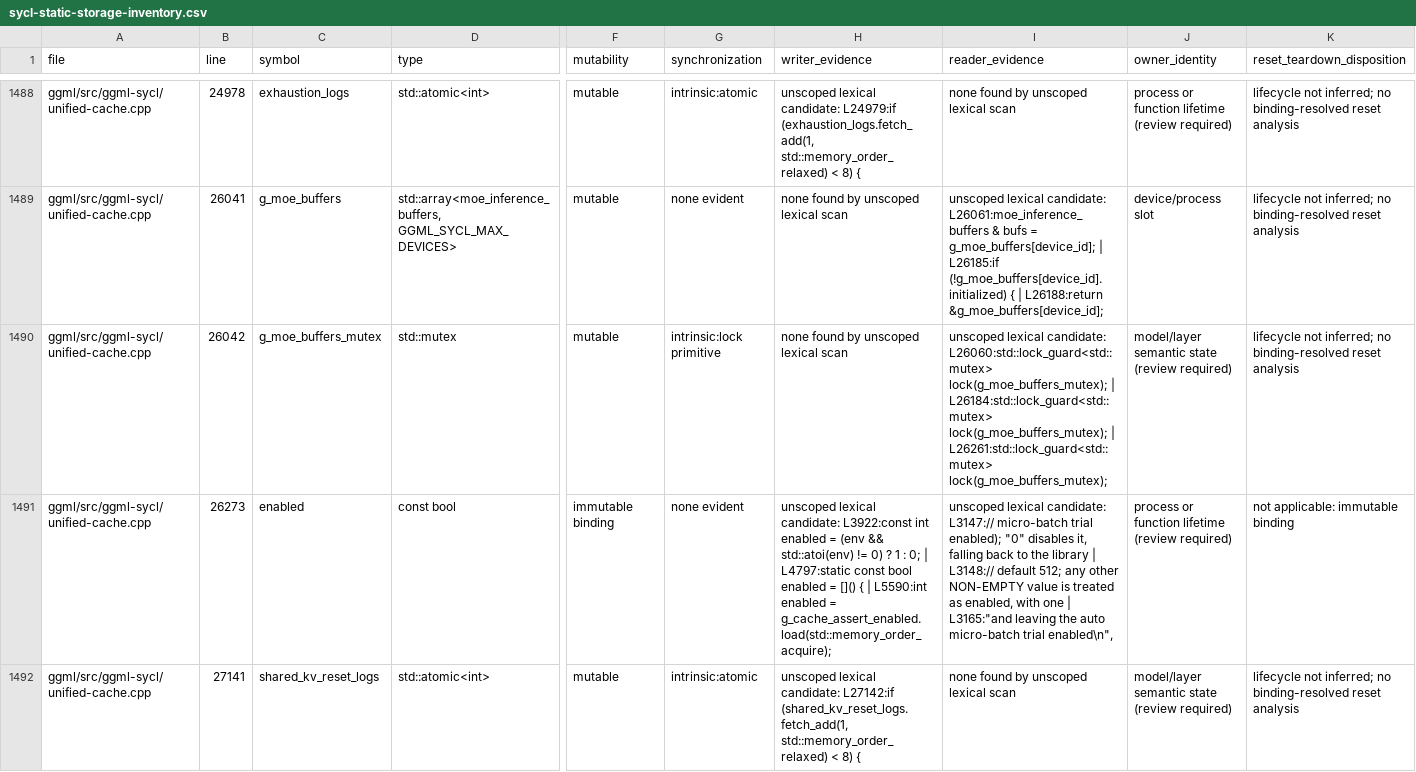
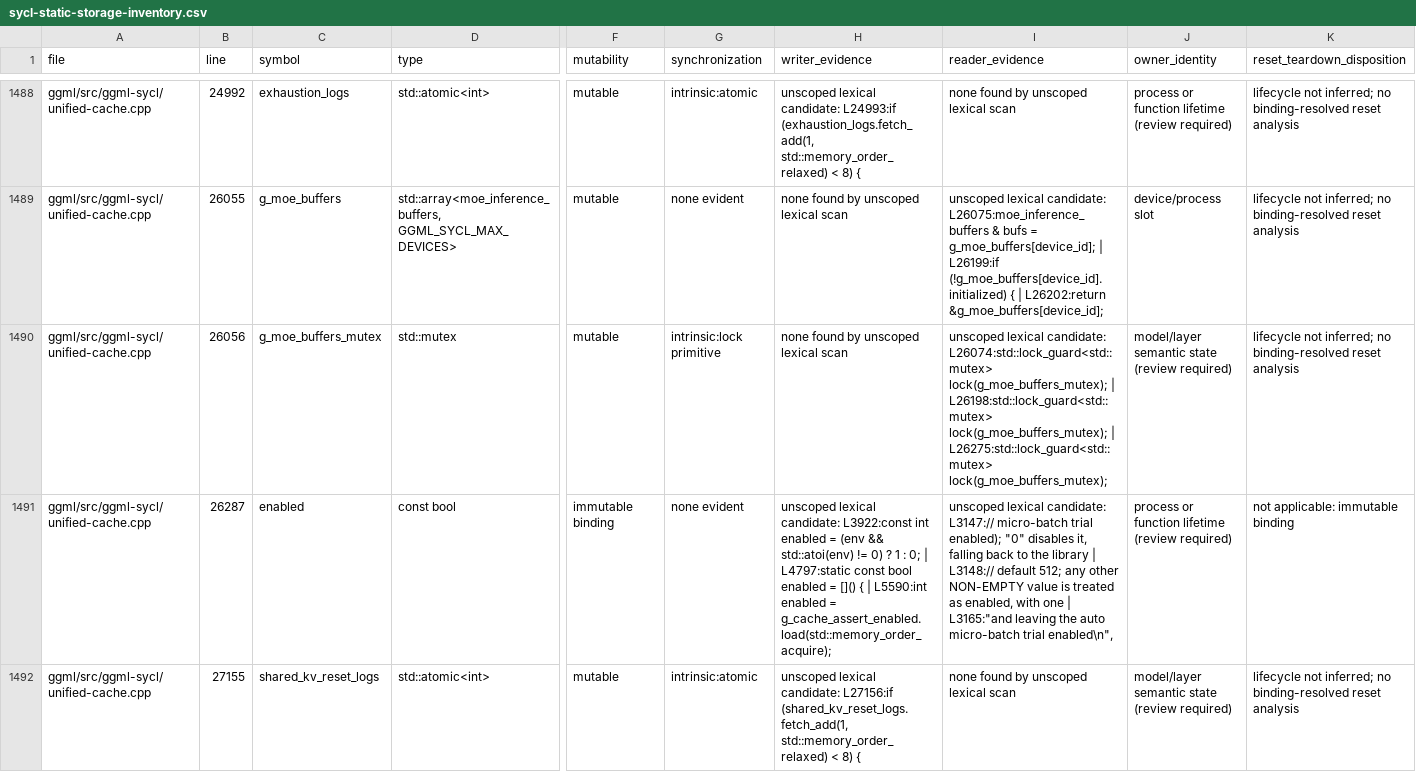
Before and after one commit to kainlan/llama.cpp-intel-optimizations, a CSV file: docs/backend/sycl-static-storage-inventory.csv, drawn as a sheet; only a part is shown, gaps mark what is left out; the diff covers the shown part only; the diff names each change by its address in the sheet, - before the commit and + after, or states it on an @@ line.

```diff
--- a/docs/backend/sycl-static-storage-inventory.csv
+++ b/docs/backend/sycl-static-storage-inventory.csv
-B1488 (line): 24978
+B1488 (line): 24992
-H1488 (writer_evidence): …lexical candidate: L24979:if (exhaustion_logs.fetch_add(1, std::memory_order_relaxed)…
+H1488 (writer_evidence): …lexical candidate: L24993:if (exhaustion_logs.fetch_add(1, std::memory_order_relaxed)…
-B1489 (line): 26041
+B1489 (line): 26055
-I1489 (reader_evidence): …lexical candidate: L26061:moe_inference_buffers & bufs = g_moe_buffers[device_id]; | L26185:if (!g_moe_buffers[device_id].initialized) { | L26188:return &g_moe_buffers[device_id];
+I1489 (reader_evidence): …lexical candidate: L26075:moe_inference_buffers & bufs = g_moe_buffers[device_id]; | L26199:if (!g_moe_buffers[device_id].initialized) { | L26202:return &g_moe_buffers[device_id];
-B1490 (line): 26042
+B1490 (line): 26056
-I1490 (reader_evidence): …lexical candidate: L26060:std::lock_guard<std::mutex> lock(g_moe_buffers_mutex); | L26184:std::lock_guard<std::mutex> lock(g_moe_buffers_mutex); | L26261:std::lock_guard<std::mutex> lock(g_moe_buffers_mutex);
+I1490 (reader_evidence): …lexical candidate: L26074:std::lock_guard<std::mutex> lock(g_moe_buffers_mutex); | L26198:std::lock_guard<std::mutex> lock(g_moe_buffers_mutex); | L26275:std::lock_guard<std::mutex> lock(g_moe_buffers_mutex);
-B1491 (line): 26273
+B1491 (line): 26287
-B1492 (line): 27141
+B1492 (line): 27155
-H1492 (writer_evidence): …lexical candidate: L27142:if (shared_kv_reset_logs.fetch_add(1, std::memory_order_relaxed)…
+H1492 (writer_evidence): …lexical candidate: L27156:if (shared_kv_reset_logs.fetch_add(1, std::memory_order_relaxed)…
```
Also changed, not shown: 146 edited cells elsewhere in this file, 3 other files.
